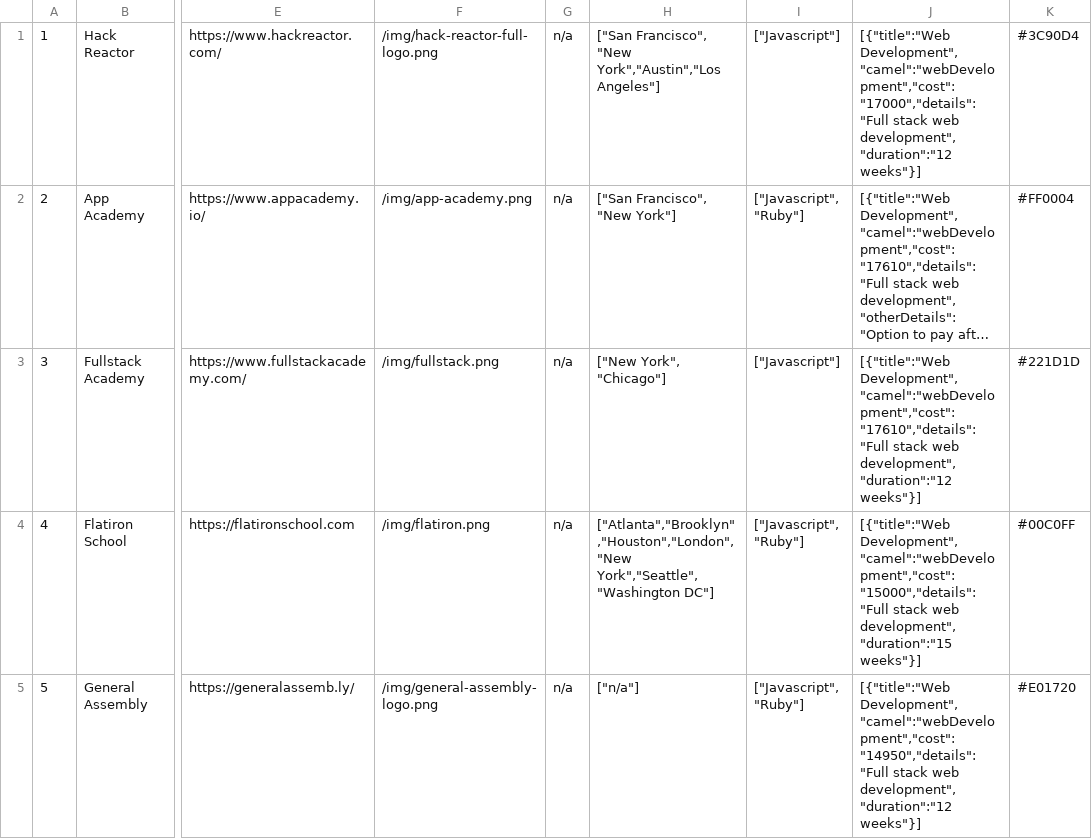
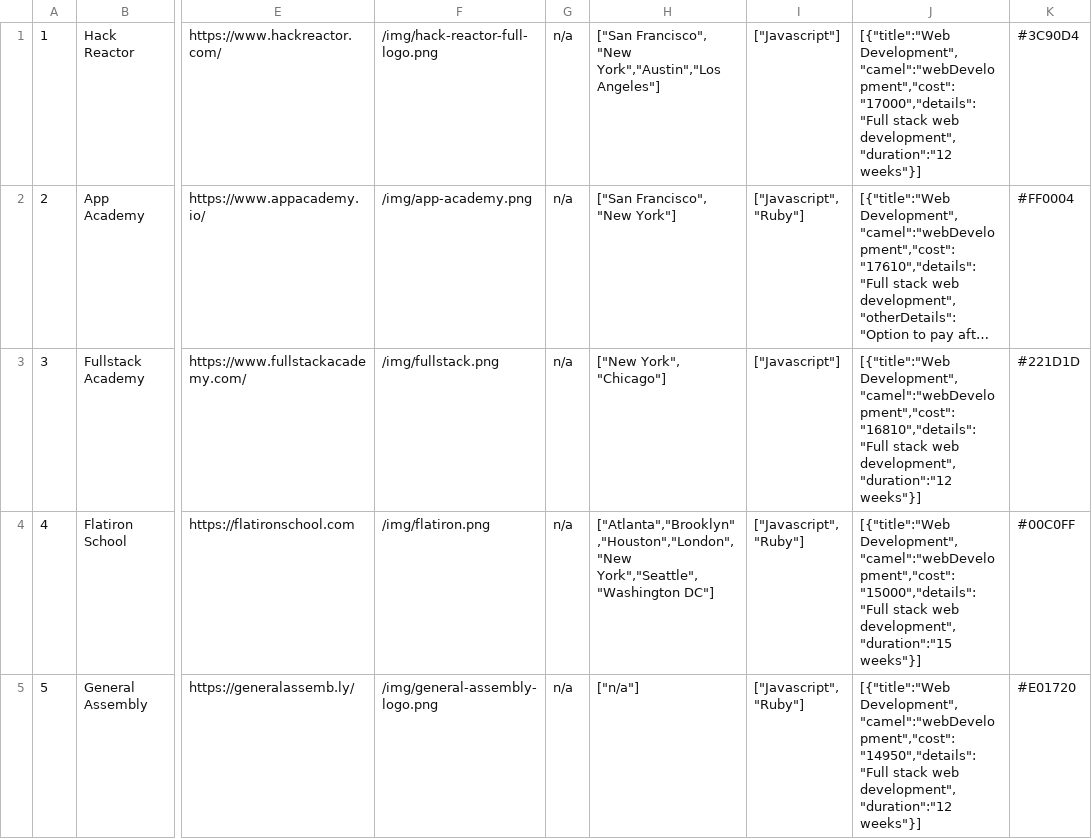
Before and after one commit to aj-4/whichbootcamp, a TSV file: sh/bootcamps.tsv, drawn as a sheet; only a part is shown, gaps mark what is left out; long unchanged cells end in …; the diff names each change by its address in the sheet, - before the commit and + after, or states it on an @@ line.

```diff
--- a/sh/bootcamps.tsv
+++ b/sh/bootcamps.tsv
-J3: [{"title":"Web Development","camel":"webDevelopment","cost":"17610","details":"Full stack web…
+J3: [{"title":"Web Development","camel":"webDevelopment","cost":"16810","details":"Full stack web…
```
Also changed, not shown: 12 other files.
